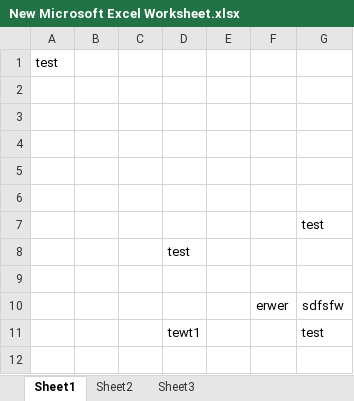
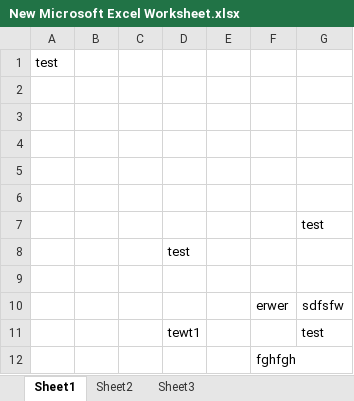
Before and after one commit to bkkirankumar/ZTEIT, an Excel workbook: New Microsoft Excel Worksheet.xlsx, sheet Sheet1, drawn as a sheet; values as stored, in another font and other column widths than the file's, no borders; the diff names each change by its address in the sheet, - before the commit and + after, or states it on an @@ line.

Commit message:
aaabbb

```diff
--- a/New Microsoft Excel Worksheet.xlsx (sheet Sheet1)
+++ b/New Microsoft Excel Worksheet.xlsx (sheet Sheet1)
+row 12:  |  |  |  |  | fghfgh
```
